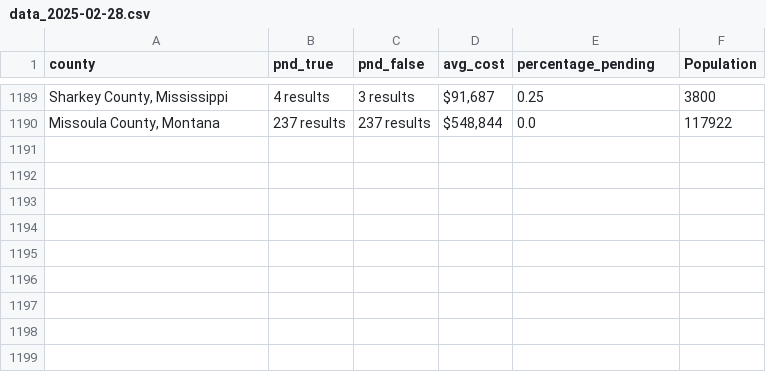
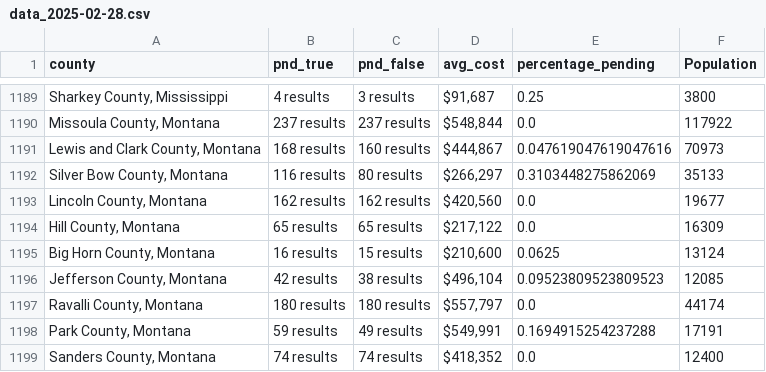
Before and after one commit to ishan9299/zillow-scraper, a CSV file: data/data_2025-02-28.csv, drawn as a sheet; only a part is shown, gaps mark what is left out; the diff names each change by its address in the sheet, - before the commit and + after, or states it on an @@ line.

```diff
--- a/data/data_2025-02-28.csv
+++ b/data/data_2025-02-28.csv
+row 1191: Lewis and Clark County, Montana | 168 results | 160 results | $444,867 | 0.047619047619047616 | 70973
+row 1192: Silver Bow County, Montana | 116 results | 80 results | $266,297 | 0.3103448275862069 | 35133
+row 1193: Lincoln County, Montana | 162 results | 162 results | $420,560 | 0.0 | 19677
+row 1194: Hill County, Montana | 65 results | 65 results | $217,122 | 0.0 | 16309
+row 1195: Big Horn County, Montana | 16 results | 15 results | $210,600 | 0.0625 | 13124
+row 1196: Jefferson County, Montana | 42 results | 38 results | $496,104 | 0.09523809523809523 | 12085
+row 1197: Ravalli County, Montana | 180 results | 180 results | $557,797 | 0.0 | 44174
+row 1198: Park County, Montana | 59 results | 49 results | $549,991 | 0.1694915254237288 | 17191
+row 1199: Sanders County, Montana | 74 results | 74 results | $418,352 | 0.0 | 12400
```
